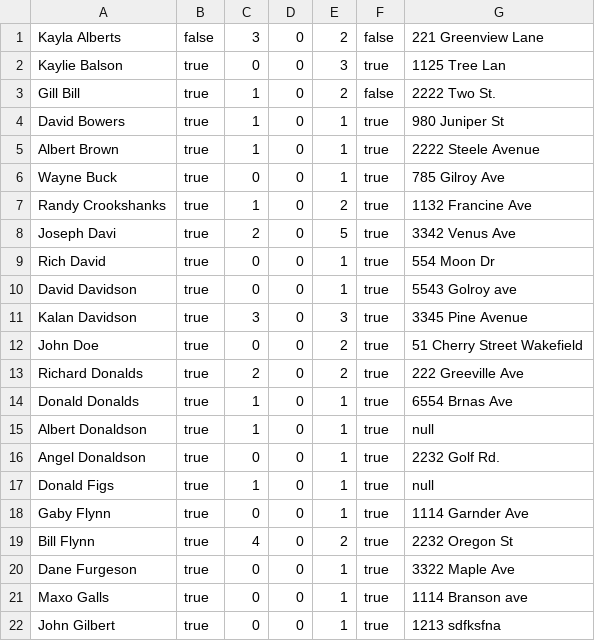
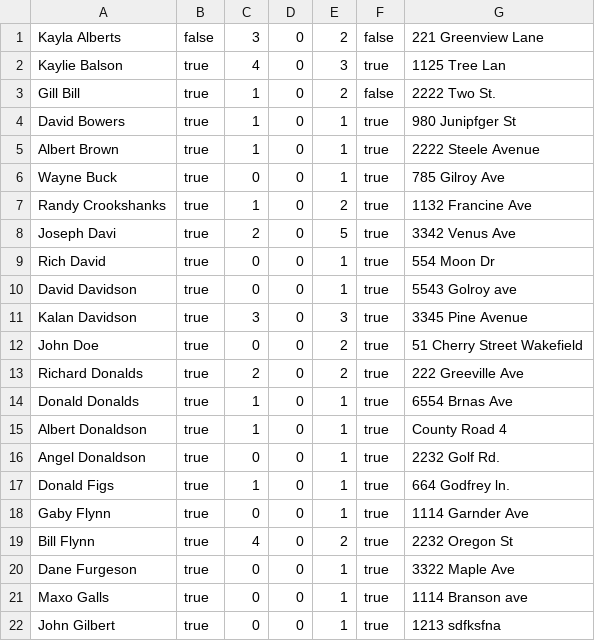
Before and after one commit to swillNMSU/NullPointers, a CSV file: src/testReset.csv, drawn as a sheet; only a part is shown.

```diff
--- a/src/testReset.csv
+++ b/src/testReset.csv
@@ -1,5 +1,5 @@
 Kayla Alberts,false,3,0,2,false,221 Greenview Lane
-Kaylie Balson,true,0,0,3,true,1125 Tree Lan
+Kaylie Balson,true,4,0,3,true,1125 Tree Lan
 Gill Bill,true,1,0,2,false,2222 Two St.
-David Bowers,true,1,0,1,true,980 Juniper St
+David Bowers,true,1,0,1,true,980 Junipfger St
 Albert Brown,true,1,0,1,true,2222 Steele Avenue
@@ -14,5 +14,5 @@ Richard Donalds,true,2,0,2,true,222 Greeville Ave
 Donald Donalds,true,1,0,1,true,6554 Brnas Ave
-Albert Donaldson,true,1,0,1,true,null
+Albert Donaldson,true,1,0,1,true,County Road 4
 Angel Donaldson,true,0,0,1,true,2232 Golf Rd.
-Donald Figs,true,1,0,1,true,null
+Donald Figs,true,1,0,1,true,664 Godfrey ln.
 Gaby Flynn,true,0,0,1,true,1114 Garnder Ave
```
Also changed, not shown: 5 other files.
